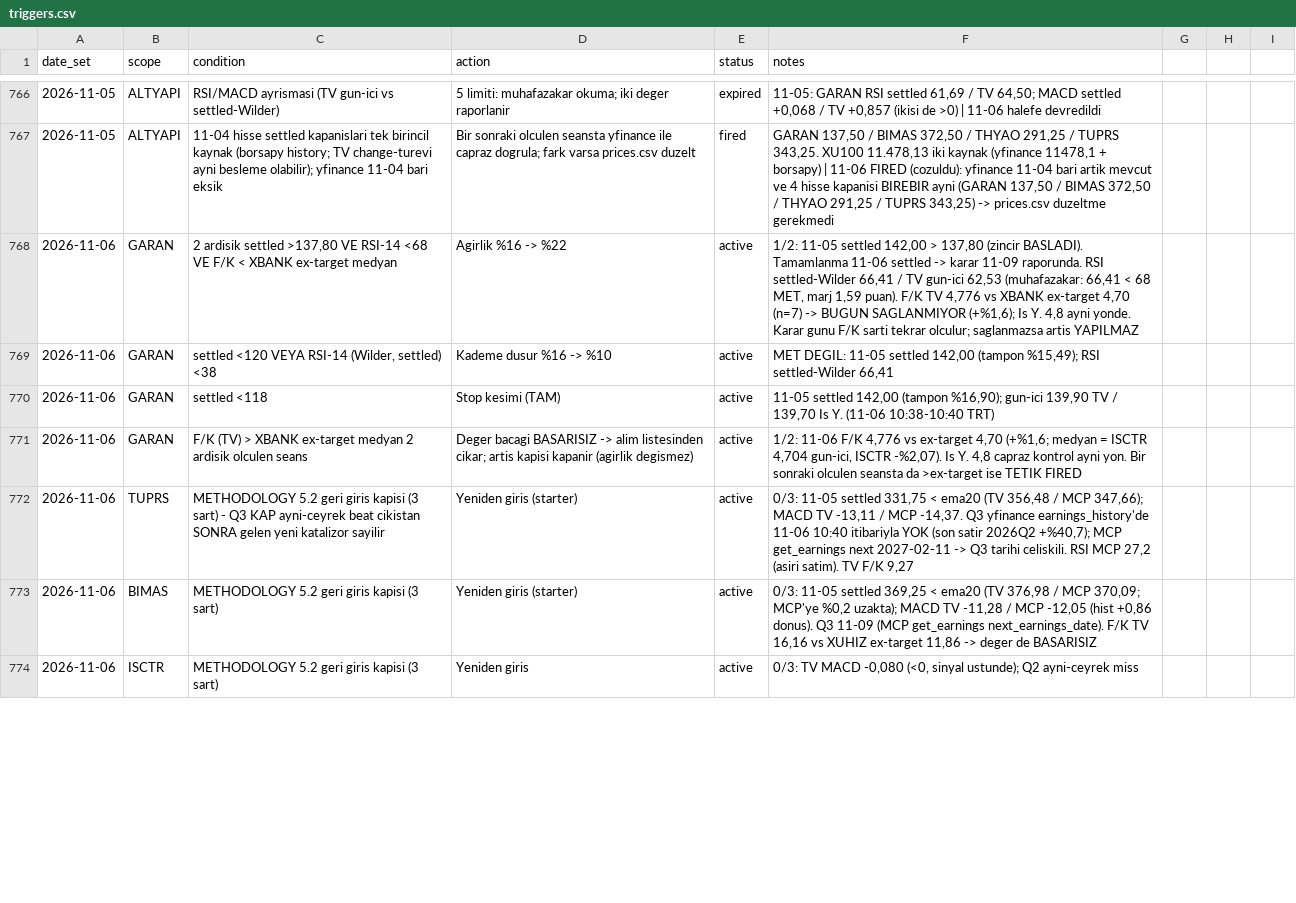
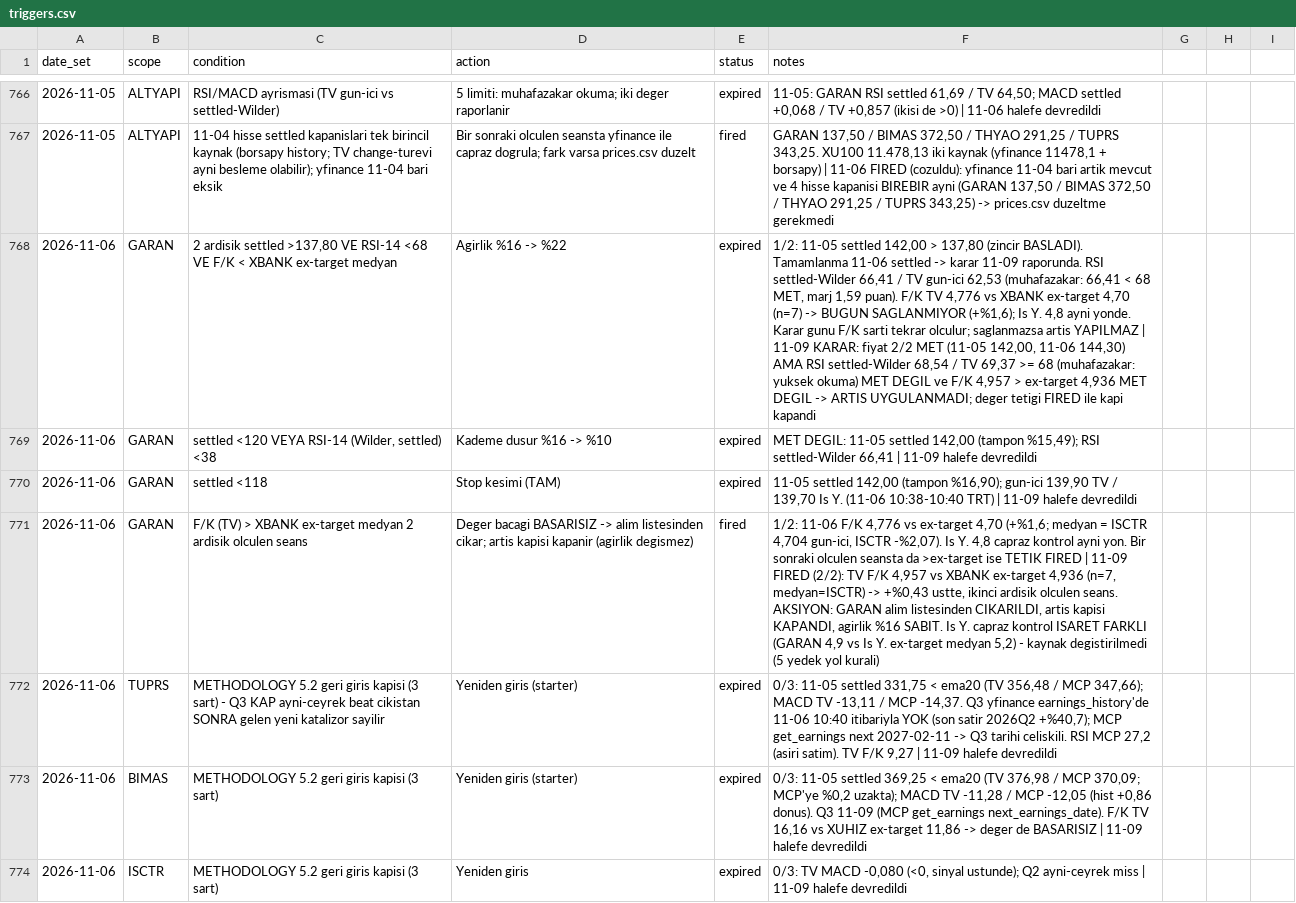
Before and after one commit to mehmedalipazar/finance-agent, a CSV file: data/triggers.csv, drawn as a sheet; only a part is shown, gaps mark what is left out; the diff covers the shown part only; the diff names each change by its address in the sheet, - before the commit and + after, or states it on an @@ line.

```diff
--- a/data/triggers.csv
+++ b/data/triggers.csv
-E768:E770 (status): active
+E768:E770 (status): expired
-F768 (notes): …artis YAPILMAZ
+F768 (notes): …artis YAPILMAZ | 11-09 KARAR: fiyat 2/2 MET (11-05 142,00, 11-06 144,30) AMA RSI settled-Wilder 68,54 / TV 69,37 >= 68 (muhafazakar: yuksek okuma) MET DEGIL ve F/K 4,957 > ex-target 4,936 MET DEGIL -> ARTIS UYGULANMADI; deger tetigi FIRED ile kapi kapandi
-F769 (notes): …settled-Wilder 66,41
+F769 (notes): …settled-Wilder 66,41 | 11-09 halefe devredildi
-F770 (notes): …10:38-10:40 TRT)
+F770 (notes): …10:38-10:40 TRT) | 11-09 halefe devredildi
-E771 (status): active
+E771 (status): fired
-F771 (notes): …TETIK FIRED
+F771 (notes): …TETIK FIRED | 11-09 FIRED (2/2): TV F/K 4,957 vs XBANK ex-target 4,936 (n=7, medyan=ISCTR) -> +%0,43 ustte, ikinci ardisik olculen seans. AKSIYON: GARAN alim listesinden CIKARILDI, artis kapisi KAPANDI, agirlik %16 SABIT. Is Y. capraz kontrol ISARET FARKLI (GARAN 4,9 vs Is Y. ex-target medyan 5,2) - kaynak degistirilmedi (5 yedek yol kurali)
-E772:E774 (status): active
+E772:E774 (status): expired
-F772 (notes): …F/K 9,27
+F772 (notes): …F/K 9,27 | 11-09 halefe devredildi
-F773 (notes): …de BASARISIZ
+F773 (notes): …de BASARISIZ | 11-09 halefe devredildi
-F774 (notes): …ayni-ceyrek miss
+F774 (notes): …ayni-ceyrek miss | 11-09 halefe devredildi
```
Also changed, not shown: 18 added rows and 18 edited cells elsewhere in this file, data/prices.csv, data/weights.csv, 1 other file.
